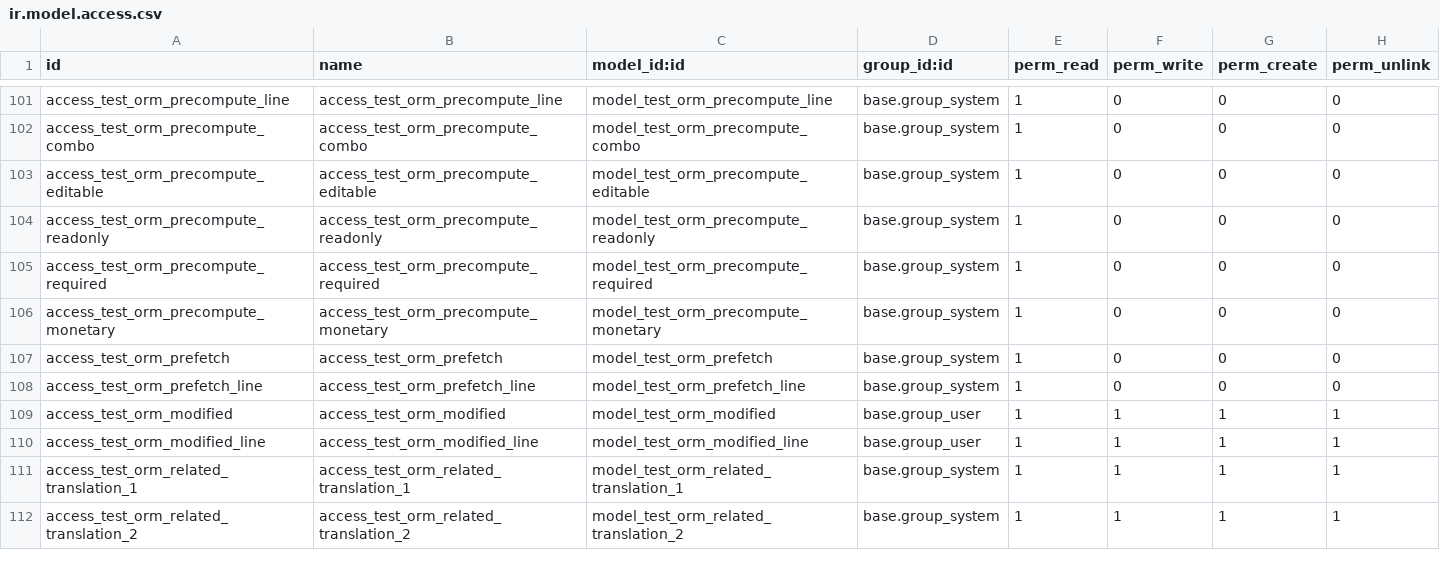
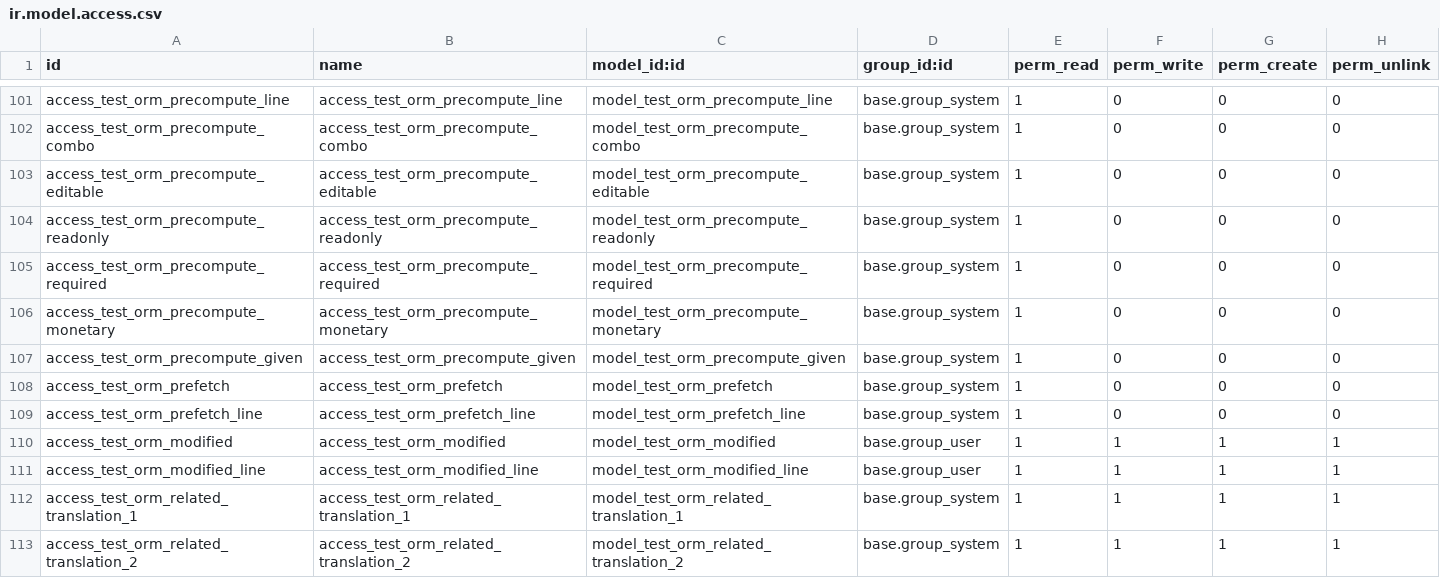
Before and after one commit to Agro-Marin/odoo, a CSV file: odoo/addons/test_orm/security/ir.model.access.csv, drawn as a sheet; only a part is shown, gaps mark what is left out; the diff names each change by its address in the sheet, - before the commit and + after, or states it on an @@ line.

Commit message:
[FIX] test_orm: add missing ACL row for precompute.given model
test_orm.precompute.given was the sole concrete model (of 173 defined in
this module) with zero rows in ir.model.access.csv, invisible only
because every current caller runs as superuser (env.su short-circuits
ACL checks). A non-superuser caller would hit an AccessError.

Solution:
- Add access_test_orm_precompute_given for base.group_system, read-only,
  matching every sibling precompute-fixture model's access pattern.

Task ID: 30591

```diff
--- a/odoo/addons/test_orm/security/ir.model.access.csv
+++ b/odoo/addons/test_orm/security/ir.model.access.csv
+row 107: access_test_orm_precompute_given | access_test_orm_precompute_given | model_test_orm_precompute_given | base.group_system | 1 | 0 | 0 | 0
```
